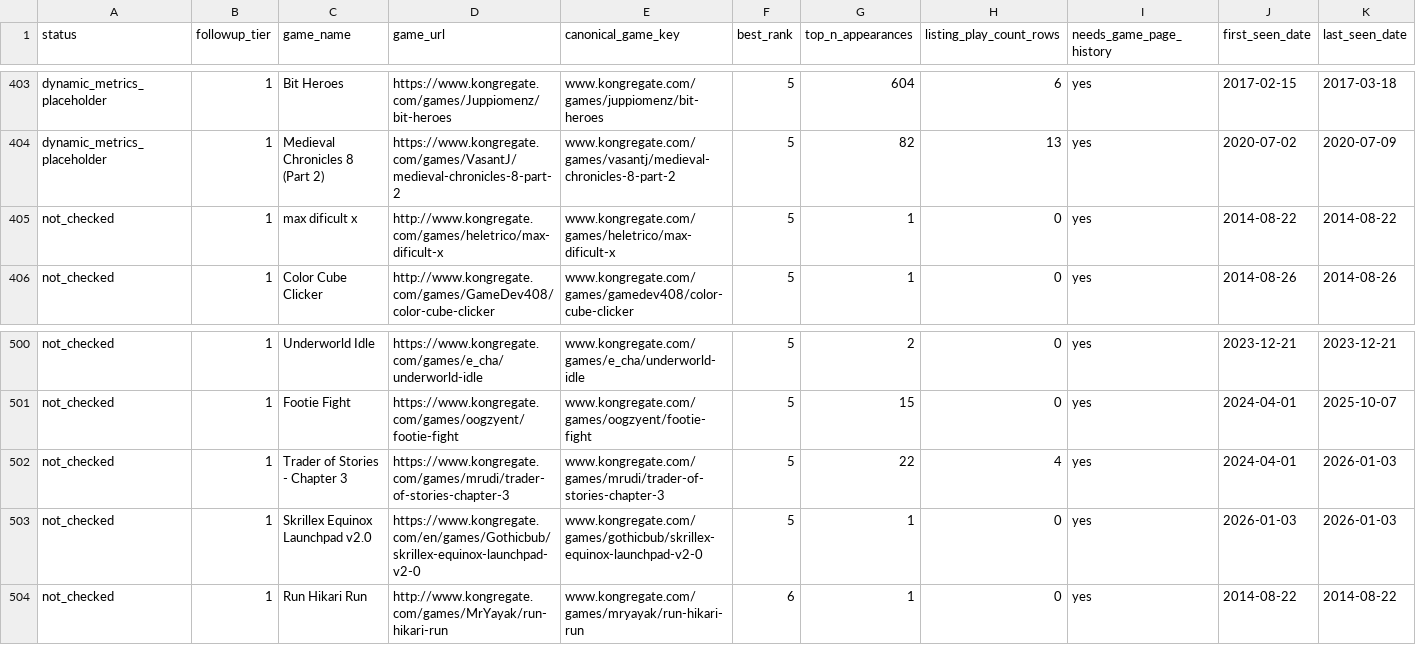
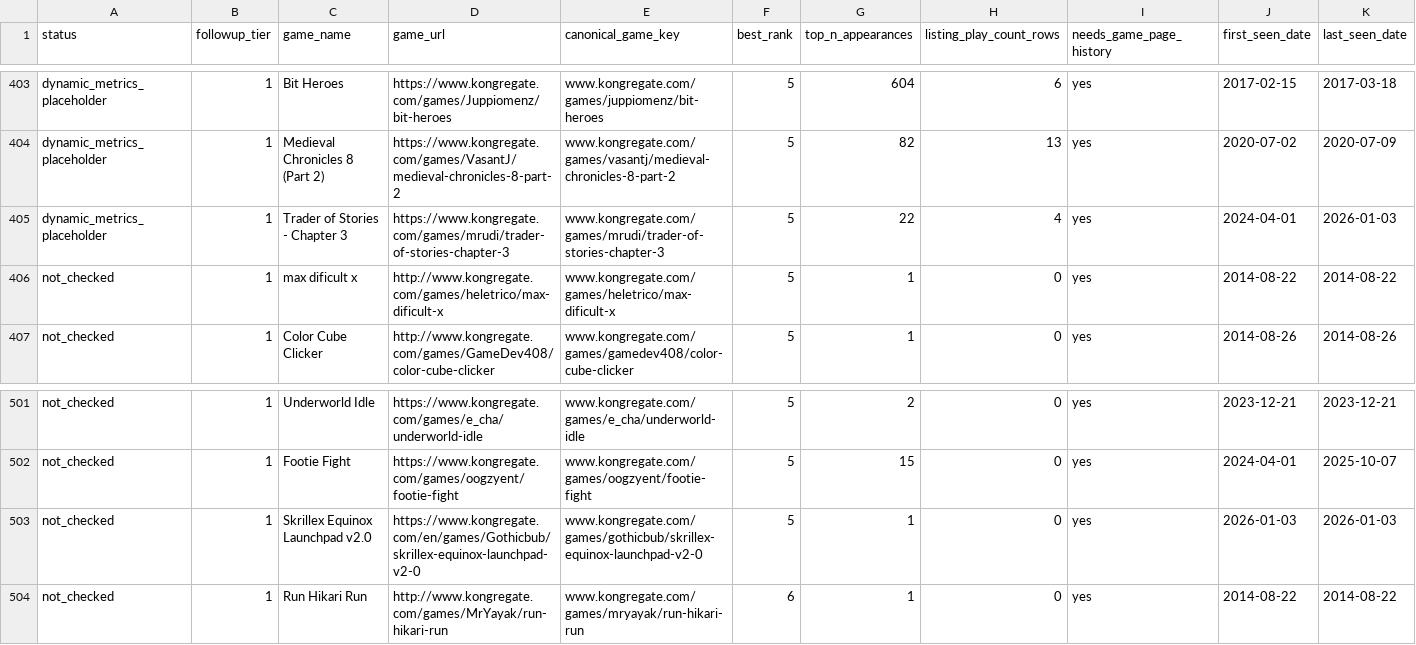
Before and after one commit to DataViking-Tech/kongregate-plays-data, a CSV file: data/processed/ranked_asof_game_page_probe_progress.csv, drawn as a sheet; only a part is shown, gaps mark what is left out; removed rows and columns are numbered as before the commit, all else as after; rows hold the shown columns only; the diff names each change by its address in the sheet, - before the commit and + after, or states it on an @@ line.

Commit message:
Publish checkpoint 207 Trader of Stories probe evidence

```diff
--- a/data/processed/ranked_asof_game_page_probe_progress.csv
+++ b/data/processed/ranked_asof_game_page_probe_progress.csv
+row 405: dynamic_metrics_placeholder | 1 | Trader of Stories - Chapter 3 | https://www.kongregate.com/games/mrudi/trader-of-stories-chapter-3 | www.kongregate.com/games/mrudi/trader-of-stories-chapter-3 | 5 | 22 | 4 | yes | 2024-04-01 | 2026-01-03
-row 502: not_checked | 1 | Trader of Stories - Chapter 3 | https://www.kongregate.com/games/mrudi/trader-of-stories-chapter-3 | www.kongregate.com/games/mrudi/trader-of-stories-chapter-3 | 5 | 22 | 4 | yes | 2024-04-01 | 2026-01-03
```
Also changed, not shown: 10 other files.
